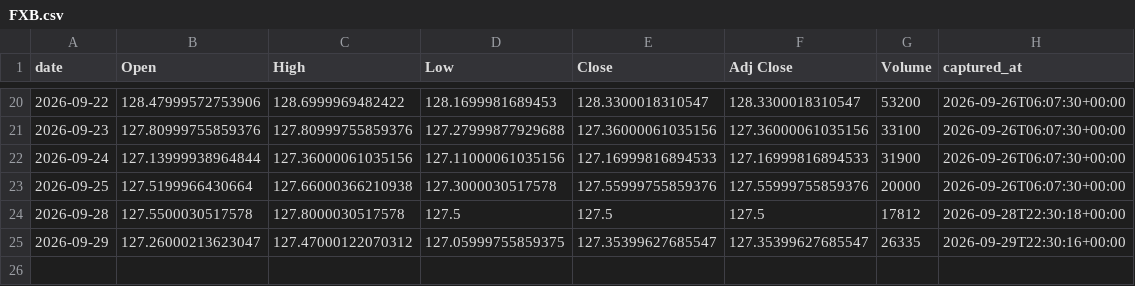
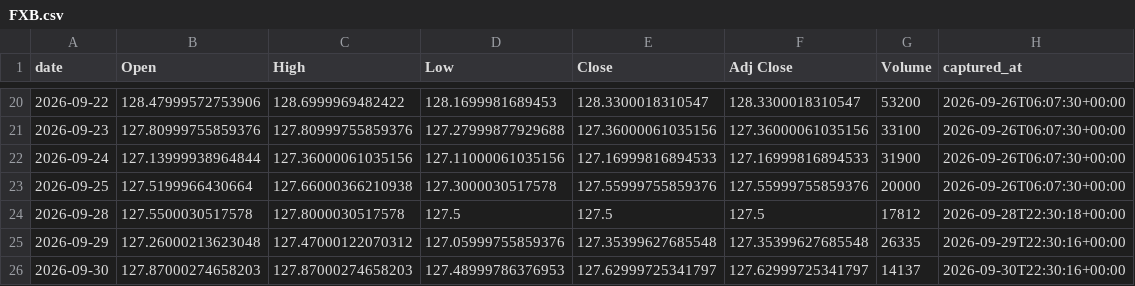
Before and after one commit to holdoutgroot-tech/holdout-ledger, a CSV file: ledger/prices/daily/FXB.csv, drawn as a sheet; only a part is shown, gaps mark what is left out.

Commit message:
ledger sync (39 files)

```diff
--- a/ledger/prices/daily/FXB.csv
+++ b/ledger/prices/daily/FXB.csv
@@ -24,2 +24,3 @@ date,Open,High,Low,Close,Adj Close,Volume,captured_at
 2026-09-28,127.5500030517578,127.8000030517578,127.5,127.5,127.5,17812,2026-09-28T22:30:18+00:00
-2026-09-29,127.26000213623047,127.47000122070312,127.05999755859375,127.35399627685547,127.35399627685547,26335,2026-09-29T22:30:16+00:00
+2026-09-29,127.26000213623048,127.47000122070312,127.05999755859376,127.35399627685548,127.35399627685548,26335,2026-09-29T22:30:16+00:00
+2026-09-30,127.87000274658203,127.87000274658203,127.48999786376953,127.62999725341797,127.62999725341797,14137,2026-09-30T22:30:16+00:00
```
Also changed, not shown: ledger/prices/daily/CPER.csv, ledger/prices/daily/DIA.csv, 36 other files.
